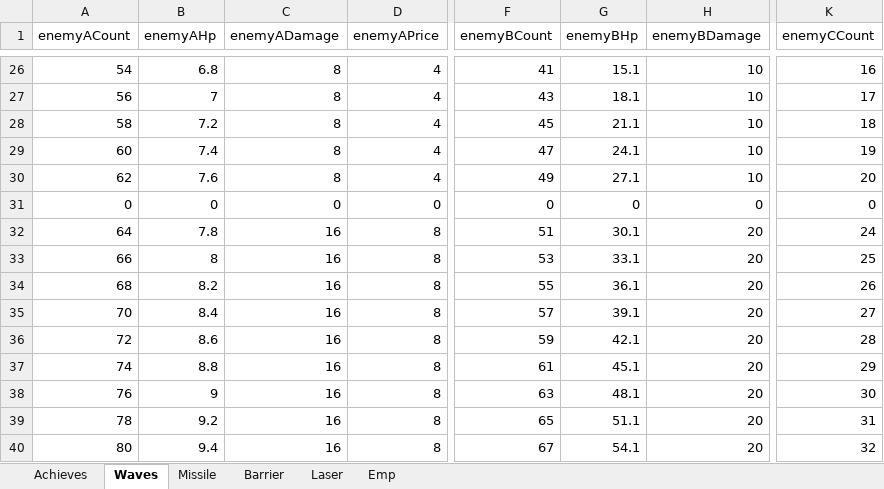
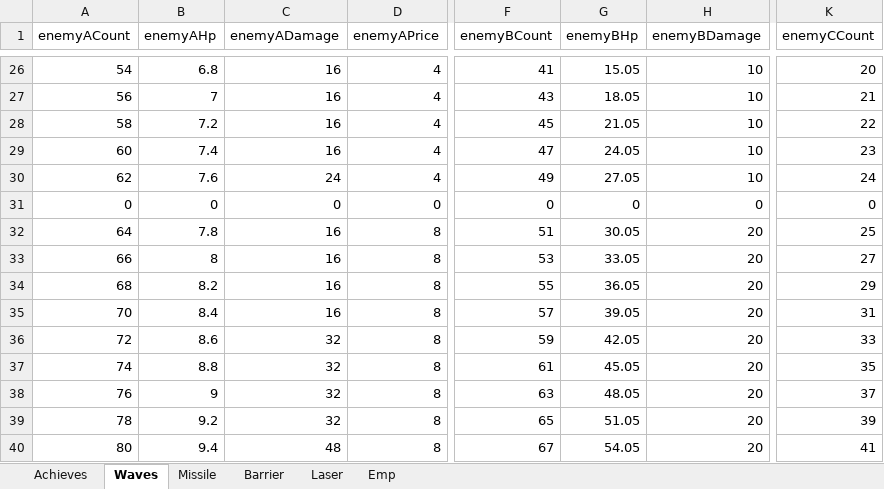
Before and after one commit to leejy811/cosmos, an Excel workbook: Assets/8. Execl/DataBase.xlsx, sheet Waves, drawn as a sheet; only a part is shown, gaps mark what is left out; values as stored, in another font and other column widths than the file's, no borders; the diff covers the shown part only; the diff names each change by its address in the sheet, - before the commit and + after, or states it on an @@ line.

```diff
--- a/Assets/8. Execl/DataBase.xlsx (sheet Waves)
+++ b/Assets/8. Execl/DataBase.xlsx (sheet Waves)
-C26:C29 (enemyADamage): 8
+C26:C29 (enemyADamage): 16
-G26 (enemyBHp): 15.1
+G26 (enemyBHp): 15.05
-K26 (enemyCCount): 16
+K26 (enemyCCount): 20
-G27 (enemyBHp): 18.1
+G27 (enemyBHp): 18.05
-K27 (enemyCCount): 17
+K27 (enemyCCount): 21
-G28 (enemyBHp): 21.1
+G28 (enemyBHp): 21.05
-K28 (enemyCCount): 18
+K28 (enemyCCount): 22
-G29 (enemyBHp): 24.1
+G29 (enemyBHp): 24.05
-K29 (enemyCCount): 19
+K29 (enemyCCount): 23
-C30 (enemyADamage): 8
+C30 (enemyADamage): 24
-G30 (enemyBHp): 27.1
+G30 (enemyBHp): 27.05
-K30 (enemyCCount): 20
+K30 (enemyCCount): 24
-G32 (enemyBHp): 30.1
+G32 (enemyBHp): 30.05
-K32 (enemyCCount): 24
+K32 (enemyCCount): 25
-G33 (enemyBHp): 33.1
+G33 (enemyBHp): 33.05
-K33 (enemyCCount): 25
+K33 (enemyCCount): 27
-G34 (enemyBHp): 36.1
+G34 (enemyBHp): 36.05
-K34 (enemyCCount): 26
+K34 (enemyCCount): 29
-G35 (enemyBHp): 39.1
+G35 (enemyBHp): 39.05
-K35 (enemyCCount): 27
+K35 (enemyCCount): 31
-C36:C39 (enemyADamage): 16
+C36:C39 (enemyADamage): 32
-G36 (enemyBHp): 42.1
+G36 (enemyBHp): 42.05
-K36 (enemyCCount): 28
+K36 (enemyCCount): 33
-G37 (enemyBHp): 45.1
+G37 (enemyBHp): 45.05
-K37 (enemyCCount): 29
+K37 (enemyCCount): 35
-G38 (enemyBHp): 48.1
+G38 (enemyBHp): 48.05
-K38 (enemyCCount): 30
+K38 (enemyCCount): 37
-G39 (enemyBHp): 51.1
+G39 (enemyBHp): 51.05
-K39 (enemyCCount): 31
+K39 (enemyCCount): 39
-C40 (enemyADamage): 16
+C40 (enemyADamage): 48
-G40 (enemyBHp): 54.1
+G40 (enemyBHp): 54.05
-K40 (enemyCCount): 32
+K40 (enemyCCount): 41
```
Also changed, not shown: 39 edited cells elsewhere in this sheet, sheet Laser, sheet Missile, 2 other files.
